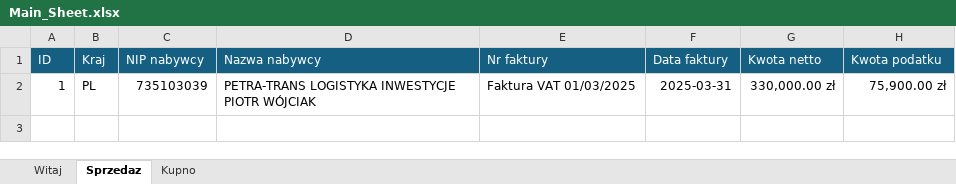
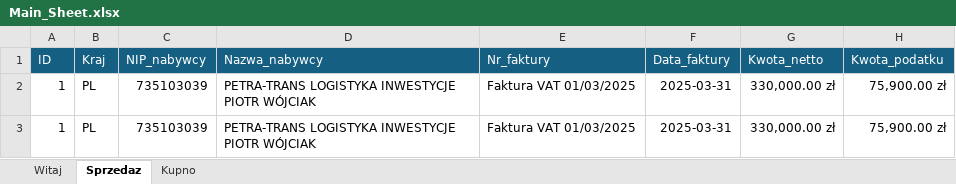
Before and after one commit to BrunonSocha/jpkv7m_tool, an Excel workbook: Main_Sheet.xlsx, sheet Sprzedaz, drawn as a sheet; values as stored, in another font and other column widths than the file's, no borders; table styles not drawn; the diff names each change by its address in the sheet, - before the commit and + after, or states it on an @@ line.

```diff
--- a/Main_Sheet.xlsx (sheet Sprzedaz)
+++ b/Main_Sheet.xlsx (sheet Sprzedaz)
-C1: NIP nabywcy
+C1: NIP_nabywcy
-D1: Nazwa nabywcy
+D1: Nazwa_nabywcy
-E1: Nr faktury
+E1: Nr_faktury
-F1: Data faktury
+F1: Data_faktury
-G1: Kwota netto
+G1: Kwota_netto
-H1: Kwota podatku
+H1: Kwota_podatku
+row 2: 1 | PL | 735103039 | PETRA-TRANS LOGISTYKA INWESTYCJE PIOTR WÓJCIAK | Faktura VAT 01/03/2025 | 2025-03-31 | 330,000.00 zł | 75,900.00 zł
```
Also changed, not shown: 5 other files.
